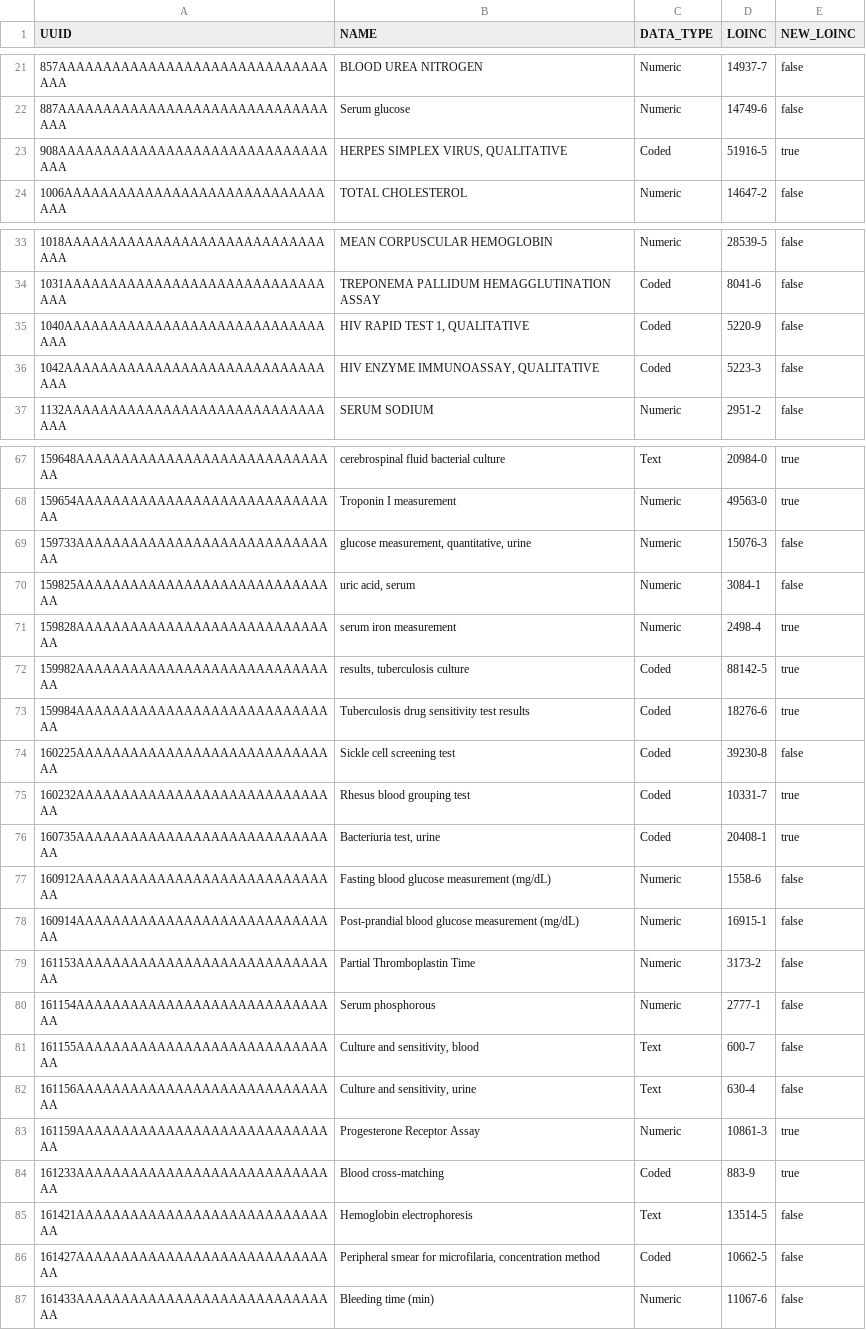
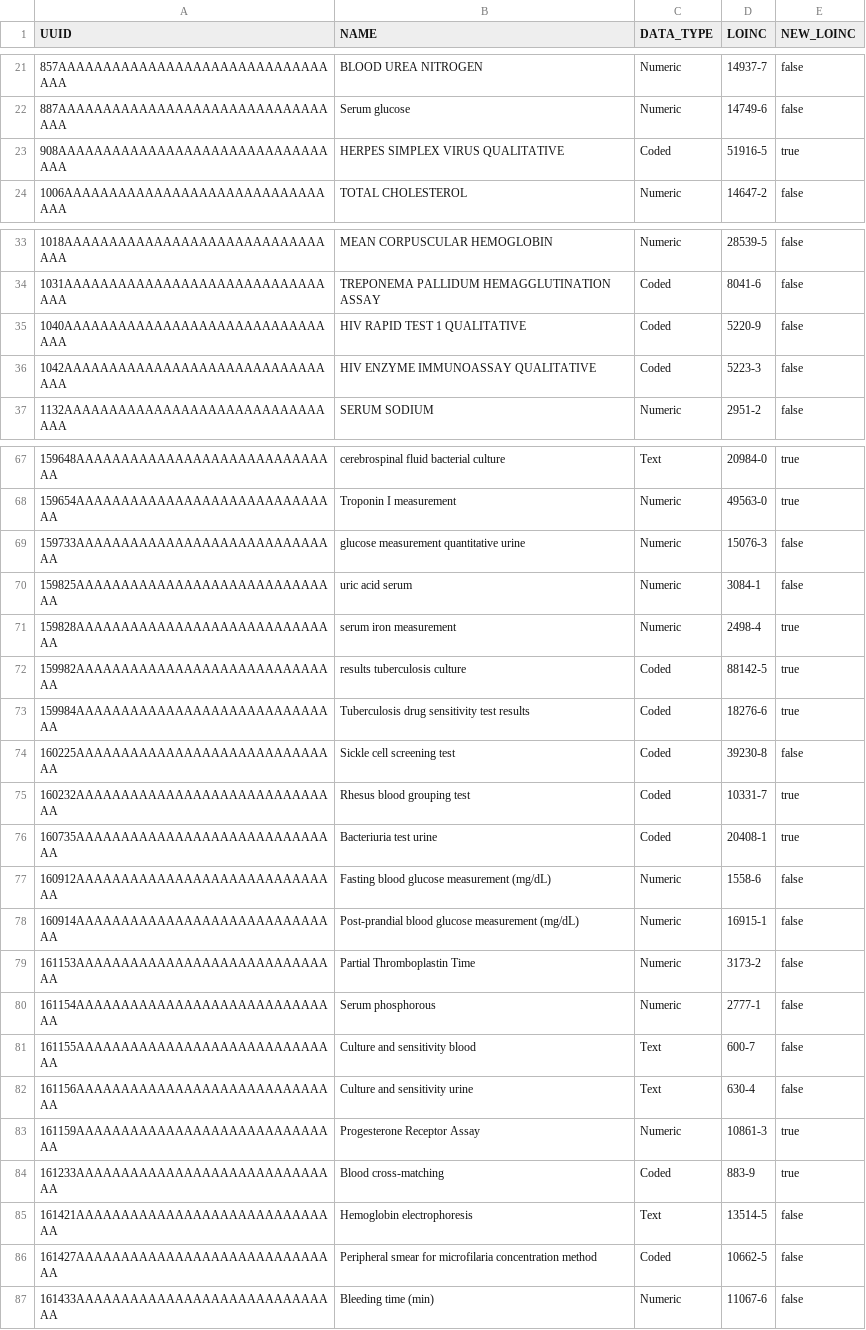
Before and after one commit to IsantePlus/openelis-isante-distro, a CSV file: configs/isanteplus/concepts_update/concepts.csv, drawn as a sheet; only a part is shown, gaps mark what is left out; the diff covers the shown part only.

Commit message:
remove commas from concept names so every row parses
The iSantePlus loader reads a row with line.split(",") and never reads
the NAME column at all - it finds the concept by UUID alone. A comma
inside a quoted name therefore shifted the columns, so LOINC and
NEW_LOINC were read from the wrong cells and the row was skipped with
no error.

Reword the 16 affected names to drop the comma. NAME is only there to
be read by people, so the wording is all that changes: no UUID, LOINC
or NEW_LOINC value is touched, and CRLF line endings are preserved.

The loader now applies 153 rows instead of 146. The seven that were
being skipped:

  51916-5  HERPES SIMPLEX VIRUS QUALITATIVE
  2118-8   Serum Pregnancy Test Qualitative
  88142-5  results tuberculosis culture
  20408-1  Bacteriuria test urine
  32155-4  Combined % of monocytes eosinophils and basophils
  0000-099 Urinary Cast Hyaline
  48510-2  HIV VIRAL LOAD QUALITATIVE

Drop the corresponding section from CONFIG_INSTRUCTIONS.md and renumber
the two that remain. The rule against commas in NAME stays, since it
still applies to any row added later.

```diff
--- a/configs/isanteplus/concepts_update/concepts.csv
+++ b/configs/isanteplus/concepts_update/concepts.csv
@@ -22,3 +22,3 @@ UUID,NAME,DATA_TYPE,LOINC,NEW_LOINC
 887AAAAAAAAAAAAAAAAAAAAAAAAAAAAAAAAA,Serum glucose,Numeric,14749-6,false
-908AAAAAAAAAAAAAAAAAAAAAAAAAAAAAAAAA,"HERPES SIMPLEX VIRUS, QUALITATIVE",Coded,51916-5,true
+908AAAAAAAAAAAAAAAAAAAAAAAAAAAAAAAAA,HERPES SIMPLEX VIRUS QUALITATIVE,Coded,51916-5,true
 1006AAAAAAAAAAAAAAAAAAAAAAAAAAAAAAAA,TOTAL CHOLESTEROL,Numeric,14647-2,false
@@ -34,4 +34,4 @@ UUID,NAME,DATA_TYPE,LOINC,NEW_LOINC
 1031AAAAAAAAAAAAAAAAAAAAAAAAAAAAAAAA,TREPONEMA PALLIDUM HEMAGGLUTINATION ASSAY,Coded,8041-6,false
-1040AAAAAAAAAAAAAAAAAAAAAAAAAAAAAAAA,"HIV RAPID TEST 1, QUALITATIVE",Coded,5220-9,false
-1042AAAAAAAAAAAAAAAAAAAAAAAAAAAAAAAA,"HIV ENZYME IMMUNOASSAY, QUALITATIVE",Coded,5223-3,false
+1040AAAAAAAAAAAAAAAAAAAAAAAAAAAAAAAA,HIV RAPID TEST 1 QUALITATIVE,Coded,5220-9,false
+1042AAAAAAAAAAAAAAAAAAAAAAAAAAAAAAAA,HIV ENZYME IMMUNOASSAY QUALITATIVE,Coded,5223-3,false
 1132AAAAAAAAAAAAAAAAAAAAAAAAAAAAAAAA,SERUM SODIUM,Numeric,2951-2,false
@@ -68,6 +68,6 @@ UUID,NAME,DATA_TYPE,LOINC,NEW_LOINC
 159654AAAAAAAAAAAAAAAAAAAAAAAAAAAAAA,Troponin I measurement,Numeric,49563-0,true
-159733AAAAAAAAAAAAAAAAAAAAAAAAAAAAAA,"glucose measurement, quantitative, urine",Numeric,15076-3,false
-159825AAAAAAAAAAAAAAAAAAAAAAAAAAAAAA,"uric acid, serum",Numeric,3084-1,false
+159733AAAAAAAAAAAAAAAAAAAAAAAAAAAAAA,glucose measurement quantitative urine,Numeric,15076-3,false
+159825AAAAAAAAAAAAAAAAAAAAAAAAAAAAAA,uric acid serum,Numeric,3084-1,false
 159828AAAAAAAAAAAAAAAAAAAAAAAAAAAAAA,serum iron measurement,Numeric,2498-4,true
-159982AAAAAAAAAAAAAAAAAAAAAAAAAAAAAA,"results, tuberculosis culture",Coded,88142-5,true
+159982AAAAAAAAAAAAAAAAAAAAAAAAAAAAAA,results tuberculosis culture,Coded,88142-5,true
 159984AAAAAAAAAAAAAAAAAAAAAAAAAAAAAA,Tuberculosis drug sensitivity test results,Coded,18276-6,true
@@ -75,3 +75,3 @@ UUID,NAME,DATA_TYPE,LOINC,NEW_LOINC
 160232AAAAAAAAAAAAAAAAAAAAAAAAAAAAAA,Rhesus blood grouping test,Coded,10331-7,true
-160735AAAAAAAAAAAAAAAAAAAAAAAAAAAAAA,"Bacteriuria test, urine",Coded,20408-1,true
+160735AAAAAAAAAAAAAAAAAAAAAAAAAAAAAA,Bacteriuria test urine,Coded,20408-1,true
 160912AAAAAAAAAAAAAAAAAAAAAAAAAAAAAA,Fasting blood glucose measurement (mg/dL),Numeric,1558-6,false
@@ -80,4 +80,4 @@ UUID,NAME,DATA_TYPE,LOINC,NEW_LOINC
 161154AAAAAAAAAAAAAAAAAAAAAAAAAAAAAA,Serum phosphorous,Numeric,2777-1,false
-161155AAAAAAAAAAAAAAAAAAAAAAAAAAAAAA,"Culture and sensitivity, blood",Text,600-7,false
-161156AAAAAAAAAAAAAAAAAAAAAAAAAAAAAA,"Culture and sensitivity, urine",Text,630-4,false
+161155AAAAAAAAAAAAAAAAAAAAAAAAAAAAAA,Culture and sensitivity blood,Text,600-7,false
+161156AAAAAAAAAAAAAAAAAAAAAAAAAAAAAA,Culture and sensitivity urine,Text,630-4,false
 161159AAAAAAAAAAAAAAAAAAAAAAAAAAAAAA,Progesterone Receptor Assay,Numeric,10861-3,true
@@ -85,3 +85,3 @@ UUID,NAME,DATA_TYPE,LOINC,NEW_LOINC
 161421AAAAAAAAAAAAAAAAAAAAAAAAAAAAAA,Hemoglobin electrophoresis,Text,13514-5,false
-161427AAAAAAAAAAAAAAAAAAAAAAAAAAAAAA,"Peripheral smear for microfilaria, concentration method",Coded,10662-5,false
+161427AAAAAAAAAAAAAAAAAAAAAAAAAAAAAA,Peripheral smear for microfilaria concentration method,Coded,10662-5,false
 161433AAAAAAAAAAAAAAAAAAAAAAAAAAAAAA,Bleeding time (min),Numeric,11067-6,false
```
Also changed, not shown: 6 edited cells elsewhere in this file, 1 other file.
